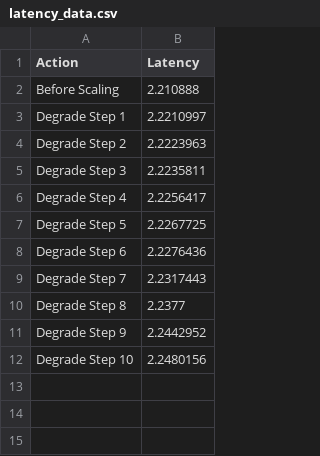
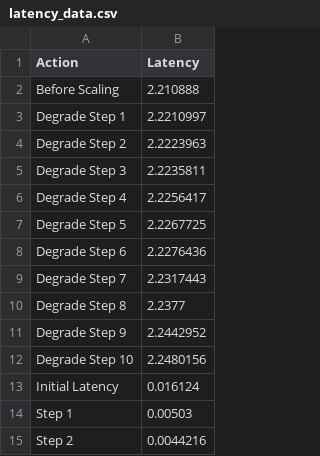
Before and after one commit to e19166/Workload_Simulation_in_k8s, a CSV file: latency-test-new/scripts/latency_data.csv, drawn as a sheet; the diff names each change by its address in the sheet, - before the commit and + after, or states it on an @@ line.

Commit message:
Latest performance tests added

```diff
--- a/latency-test-new/scripts/latency_data.csv
+++ b/latency-test-new/scripts/latency_data.csv
+row 13: Initial Latency | 0.016124
+row 14: Step 1 | 0.00503
+row 15: Step 2 | 0.0044216
```
Also changed, not shown: 35 other files.
